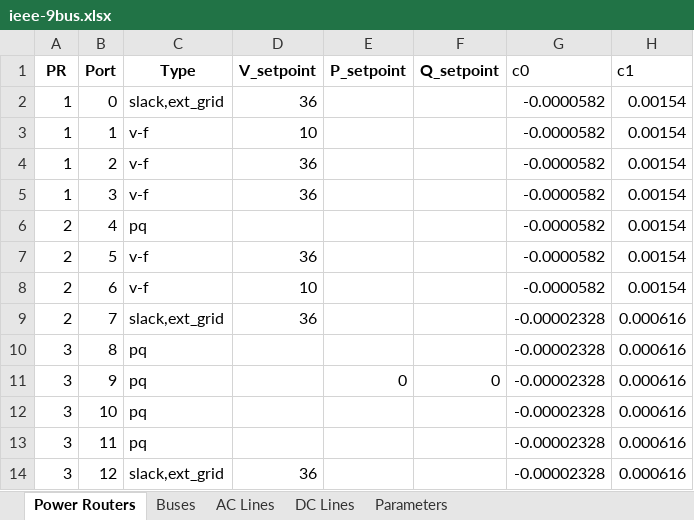
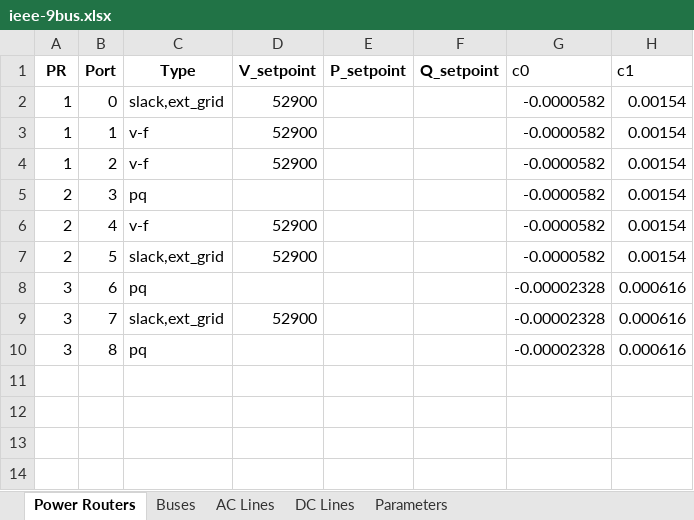
Before and after one commit to viniciusgadelha/prg-opf, an Excel workbook: data/examples/ieee-9bus.xlsx, sheet Power Routers, drawn as a sheet; values as stored, in another font and other column widths than the file's, no borders; the diff names each change by its address in the sheet, - before the commit and + after, or states it on an @@ line.

```diff
--- a/data/examples/ieee-9bus.xlsx (sheet Power Routers)
+++ b/data/examples/ieee-9bus.xlsx (sheet Power Routers)
-D2 (V_setpoint): 36
+D2 (V_setpoint): 52900
-D3 (V_setpoint): 10
+D3 (V_setpoint): 52900
-D4 (V_setpoint): 36
+D4 (V_setpoint): 52900
-A5 (PR): 1
+A5 (PR): 2
-C5 (Type): v-f
+C5 (Type): pq
-D5 (V_setpoint): 36
+D5 (V_setpoint): (empty)
-C6 (Type): pq
+C6 (Type): v-f
-D6 (V_setpoint): (empty)
+D6 (V_setpoint): 52900
-C7 (Type): v-f
+C7 (Type): slack,ext_grid
-D7 (V_setpoint): 36
+D7 (V_setpoint): 52900
-A8:A9 (PR): 2
+A8:A9 (PR): 3
-C8 (Type): v-f
+C8 (Type): pq
-D8 (V_setpoint): 10
+D8 (V_setpoint): (empty)
-G8 (c0): -0.0000582
+G8 (c0): -0.00002328
-H8 (c1): 0.00154
+H8 (c1): 0.000616
-D9 (V_setpoint): 36
+D9 (V_setpoint): 52900
-row 11: 3 | 9 | pq |  | 0 | 0 | -0.00002328 | 0.000616
-row 12: 3 | 10 | pq |  |  |  | -0.00002328 | 0.000616
-row 13: 3 | 11 | pq |  |  |  | -0.00002328 | 0.000616
-row 14: 3 | 12 | slack,ext_grid | 36 |  |  | -0.00002328 | 0.000616
```
Also changed, not shown: sheet Buses, sheet AC Lines, sheet DC Lines, data/examples/6PR-setup.xlsx, data/sens_input.xlsx, 4 other files.
